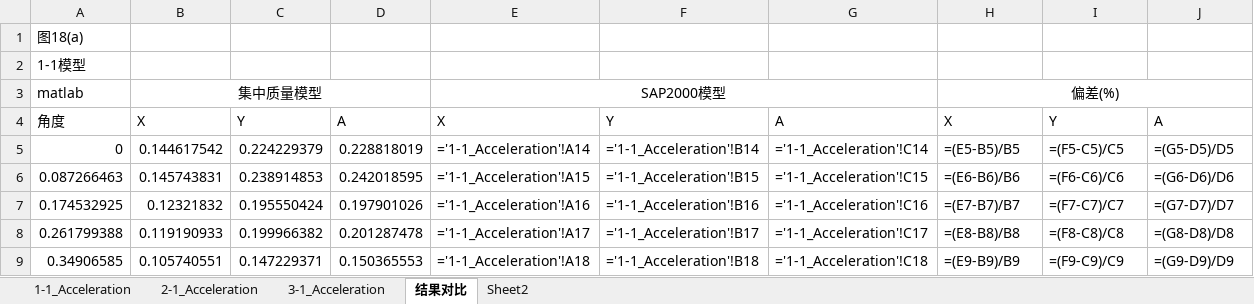
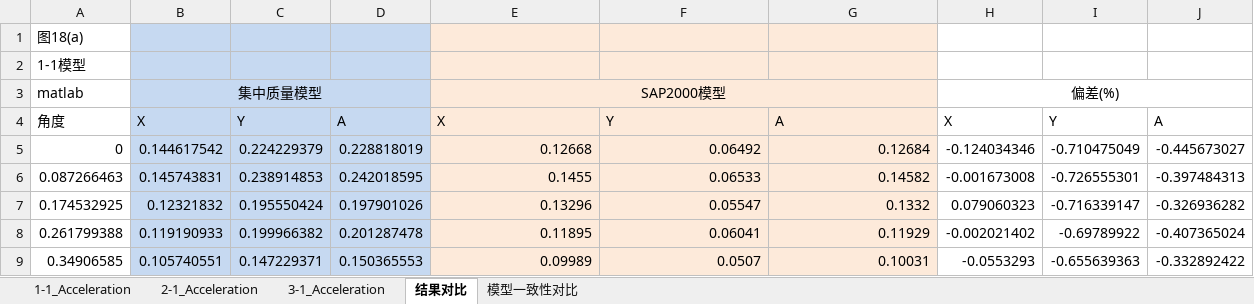
Before and after one commit to Yangjh94/corner-point-response, an Excel workbook: data/output/Timehistory_modal/响应统计结果.xlsx, sheet 结果对比, drawn as a sheet; only a part is shown; values as stored, in another font and other column widths than the file's, no borders; formulas without a stored value are shown as written; charts and pictures not drawn; the diff covers the shown part only; the diff names each change by its address in the sheet, - before the commit and + after, or states it on an @@ line.

```diff
--- a/data/output/Timehistory_modal/响应统计结果.xlsx (sheet 结果对比)
+++ b/data/output/Timehistory_modal/响应统计结果.xlsx (sheet 结果对比)
-sheet tab: Sheet2
+sheet tab: 模型一致性对比
-B1:D9 fill: none
+B1:D9 fill: #C6D9F1
-E1:G9 fill: none
+E1:G9 fill: #FDEADA
-E5: ='1-1_Acceleration'!A14
+E5: 0.12668
-F5: ='1-1_Acceleration'!B14
+F5: 0.06492
-G5: ='1-1_Acceleration'!C14
+G5: 0.12684
-H5: =(E5-B5)/B5
+H5: -0.124034346
-I5: =(F5-C5)/C5
+I5: -0.710475049
-J5: =(G5-D5)/D5
+J5: -0.445673027
-E6: ='1-1_Acceleration'!A15
+E6: 0.1455
-F6: ='1-1_Acceleration'!B15
+F6: 0.06533
-G6: ='1-1_Acceleration'!C15
+G6: 0.14582
-H6: =(E6-B6)/B6
+H6: -0.001673008
-I6: =(F6-C6)/C6
+I6: -0.726555301
-J6: =(G6-D6)/D6
+J6: -0.397484313
-E7: ='1-1_Acceleration'!A16
+E7: 0.13296
-F7: ='1-1_Acceleration'!B16
+F7: 0.05547
-G7: ='1-1_Acceleration'!C16
+G7: 0.1332
-H7: =(E7-B7)/B7
+H7: 0.079060323
-I7: =(F7-C7)/C7
+I7: -0.716339147
-J7: =(G7-D7)/D7
+J7: -0.326936282
-E8: ='1-1_Acceleration'!A17
+E8: 0.11895
-F8: ='1-1_Acceleration'!B17
+F8: 0.06041
-G8: ='1-1_Acceleration'!C17
+G8: 0.11929
-H8: =(E8-B8)/B8
+H8: -0.002021402
-I8: =(F8-C8)/C8
+I8: -0.69789922
-J8: =(G8-D8)/D8
+J8: -0.407365024
-E9: ='1-1_Acceleration'!A18
+E9: 0.09989
-F9: ='1-1_Acceleration'!B18
+F9: 0.0507
-G9: ='1-1_Acceleration'!C18
+G9: 0.10031
-H9: =(E9-B9)/B9
+H9: -0.0553293
-I9: =(F9-C9)/C9
+I9: -0.655639363
-J9: =(G9-D9)/D9
+J9: -0.332892422
```
Also changed, not shown: 258 edited cells and cell formats elsewhere in this sheet, sheet 3-1_Acceleration, sheet 1-1_Acceleration, sheet 模型一致性对比, sheet 2-1_Acceleration, charts or pictures, 17 other files.
